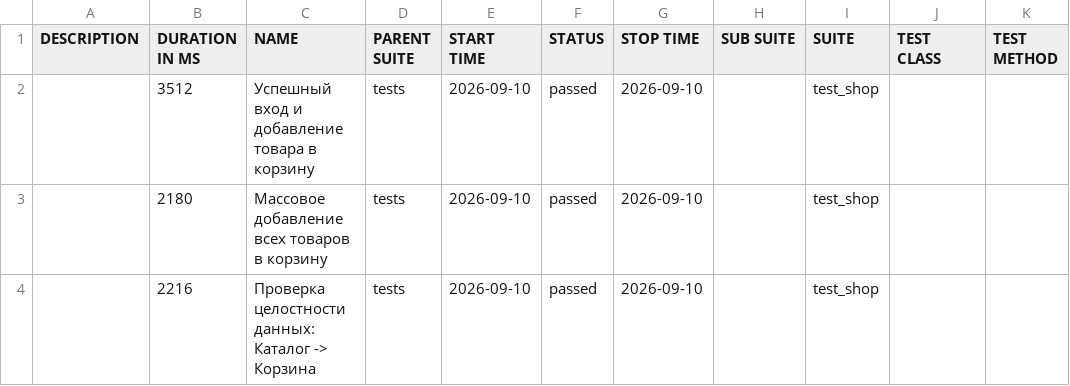
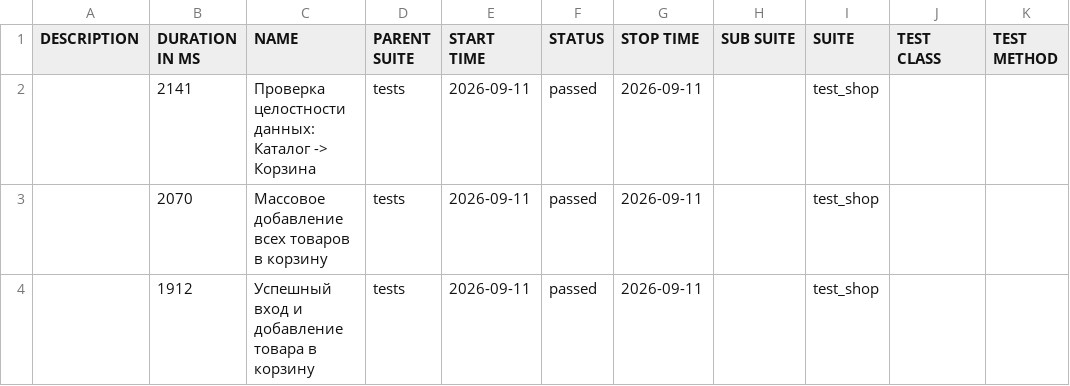
Before and after one commit to zasadwla01/automation, a CSV file: data/suites.csv, drawn as a sheet.

```diff
--- a/data/suites.csv
+++ b/data/suites.csv
@@ -1,4 +1,4 @@
 "DESCRIPTION","DURATION IN MS","NAME","PARENT SUITE","START TIME","STATUS","STOP TIME","SUB SUITE","SUITE","TEST CLASS","TEST METHOD"
-"","3512","Успешный вход и добавление товара в корзину","tests","2026-09-10","passed","2026-09-10","","test_shop","",""
-"","2180","Массовое добавление всех товаров в корзину","tests","2026-09-10","passed","2026-09-10","","test_shop","",""
-"","2216","Проверка целостности данных: Каталог -> Корзина","tests","2026-09-10","passed","2026-09-10","","test_shop","",""
+"","2141","Проверка целостности данных: Каталог -> Корзина","tests","2026-09-11","passed","2026-09-11","","test_shop","",""
+"","2070","Массовое добавление всех товаров в корзину","tests","2026-09-11","passed","2026-09-11","","test_shop","",""
+"","1912","Успешный вход и добавление товара в корзину","tests","2026-09-11","passed","2026-09-11","","test_shop","",""
```
Also changed, not shown: 28 other files.
